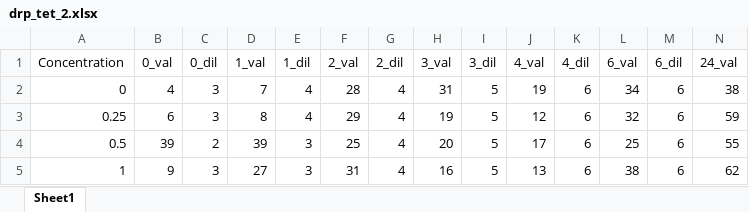
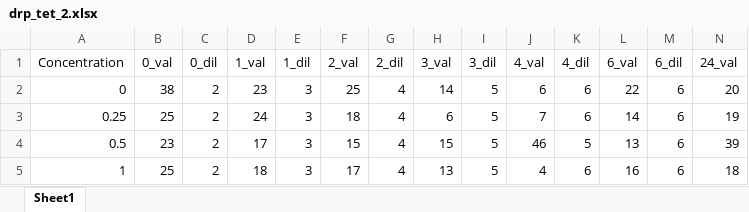
Before and after one commit to qleclerc/phage_antibiotic_dynamics, an Excel workbook: Data/drp/drp_tet_2.xlsx, sheet Sheet1, drawn as a sheet; only a part is shown; values as stored, in another font and other column widths than the file's, no borders; the diff covers the shown part only; the diff names each change by its address in the sheet, - before the commit and + after, or states it on an @@ line.

```diff
--- a/Data/drp/drp_tet_2.xlsx (sheet Sheet1)
+++ b/Data/drp/drp_tet_2.xlsx (sheet Sheet1)
-B2 (0_val): 4
+B2 (0_val): 38
-C2:C3 (0_dil): 3
+C2:C3 (0_dil): 2
-D2 (1_val): 7
+D2 (1_val): 23
-E2:E3 (1_dil): 4
+E2:E3 (1_dil): 3
-F2 (2_val): 28
+F2 (2_val): 25
-H2 (3_val): 31
+H2 (3_val): 14
-J2 (4_val): 19
+J2 (4_val): 6
-L2 (6_val): 34
+L2 (6_val): 22
-N2 (24_val): 38
+N2 (24_val): 20
-B3 (0_val): 6
+B3 (0_val): 25
-D3 (1_val): 8
+D3 (1_val): 24
-F3 (2_val): 29
+F3 (2_val): 18
-H3 (3_val): 19
+H3 (3_val): 6
-J3 (4_val): 12
+J3 (4_val): 7
-L3 (6_val): 32
+L3 (6_val): 14
-N3 (24_val): 59
+N3 (24_val): 19
-B4 (0_val): 39
+B4 (0_val): 23
-D4 (1_val): 39
+D4 (1_val): 17
-F4 (2_val): 25
+F4 (2_val): 15
-H4 (3_val): 20
+H4 (3_val): 15
-J4 (4_val): 17
+J4 (4_val): 46
-K4 (4_dil): 6
+K4 (4_dil): 5
-L4 (6_val): 25
+L4 (6_val): 13
-N4 (24_val): 55
+N4 (24_val): 39
-B5 (0_val): 9
+B5 (0_val): 25
-C5 (0_dil): 3
+C5 (0_dil): 2
-D5 (1_val): 27
+D5 (1_val): 18
-F5 (2_val): 31
+F5 (2_val): 17
-H5 (3_val): 16
+H5 (3_val): 13
-J5 (4_val): 13
+J5 (4_val): 4
-L5 (6_val): 38
+L5 (6_val): 16
-N5 (24_val): 62
+N5 (24_val): 18
```
Also changed, not shown: 47 edited cells elsewhere in this sheet, Data/drp/drp_ery_2.xlsx, Data/drp/drp_ery_3.xlsx, 32 other files.
